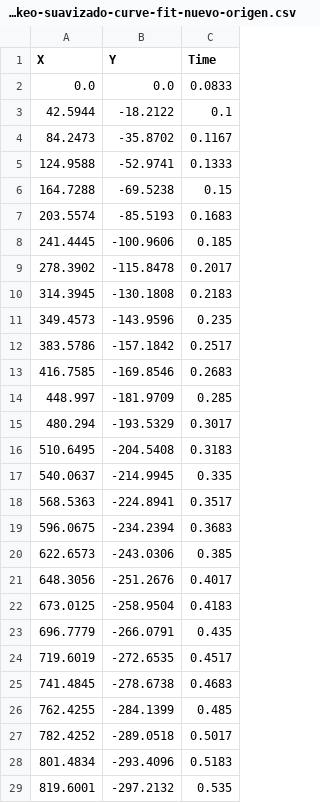
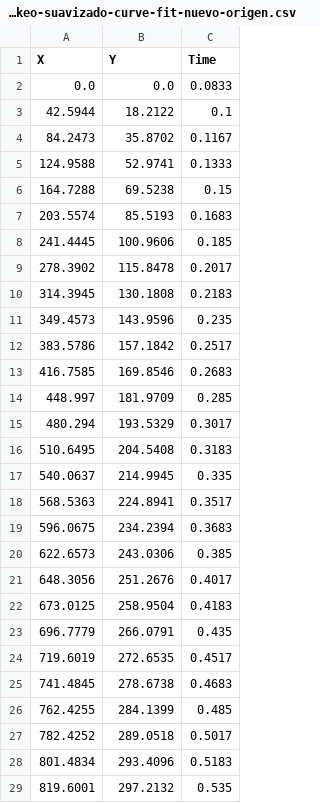
Before and after one commit to Chicago-Fisicos/proyecto-fisica, a CSV file: src/basket-rebote-tablero/tablas/trackeo-suavizado-curve-fit-nuevo-origen.csv, drawn as a sheet; only a part is shown; the diff covers the shown part only.

```diff
--- a/src/basket-rebote-tablero/tablas/trackeo-suavizado-curve-fit-nuevo-origen.csv
+++ b/src/basket-rebote-tablero/tablas/trackeo-suavizado-curve-fit-nuevo-origen.csv
@@ -2,28 +2,28 @@ X,Y,Time
 0.0,0.0,0.0833
-42.5944,-18.2122,0.1
-84.2473,-35.8702,0.1167
-124.9588,-52.9741,0.1333
-164.7288,-69.5238,0.15
-203.5574,-85.5193,0.1683
-241.4445,-100.9606,0.185
-278.3902,-115.8478,0.2017
-314.3945,-130.1808,0.2183
-349.4573,-143.9596,0.235
-383.5786,-157.1842,0.2517
-416.7585,-169.8546,0.2683
-448.997,-181.9709,0.285
-480.294,-193.5329,0.3017
-510.6495,-204.5408,0.3183
-540.0637,-214.9945,0.335
-568.5363,-224.8941,0.3517
-596.0675,-234.2394,0.3683
-622.6573,-243.0306,0.385
-648.3056,-251.2676,0.4017
-673.0125,-258.9504,0.4183
-696.7779,-266.0791,0.435
-719.6019,-272.6535,0.4517
-741.4845,-278.6738,0.4683
-762.4255,-284.1399,0.485
-782.4252,-289.0518,0.5017
-801.4834,-293.4096,0.5183
-819.6001,-297.2132,0.535
+42.5944,18.2122,0.1
+84.2473,35.8702,0.1167
+124.9588,52.9741,0.1333
+164.7288,69.5238,0.15
+203.5574,85.5193,0.1683
+241.4445,100.9606,0.185
+278.3902,115.8478,0.2017
+314.3945,130.1808,0.2183
+349.4573,143.9596,0.235
+383.5786,157.1842,0.2517
+416.7585,169.8546,0.2683
+448.997,181.9709,0.285
+480.294,193.5329,0.3017
+510.6495,204.5408,0.3183
+540.0637,214.9945,0.335
+568.5363,224.8941,0.3517
+596.0675,234.2394,0.3683
+622.6573,243.0306,0.385
+648.3056,251.2676,0.4017
+673.0125,258.9504,0.4183
+696.7779,266.0791,0.435
+719.6019,272.6535,0.4517
+741.4845,278.6738,0.4683
+762.4255,284.1399,0.485
+782.4252,289.0518,0.5017
+801.4834,293.4096,0.5183
+819.6001,297.2132,0.535
```
Also changed, not shown: 46 edited cells elsewhere in this file, src/basket-rebote-tablero/tablas/trackeo-original-nuevo-origen.csv, src/basket-rebote-tablero/tablas/trackeo-suavizado-savitzky-nuevo-origen.csv, 4 other files.
